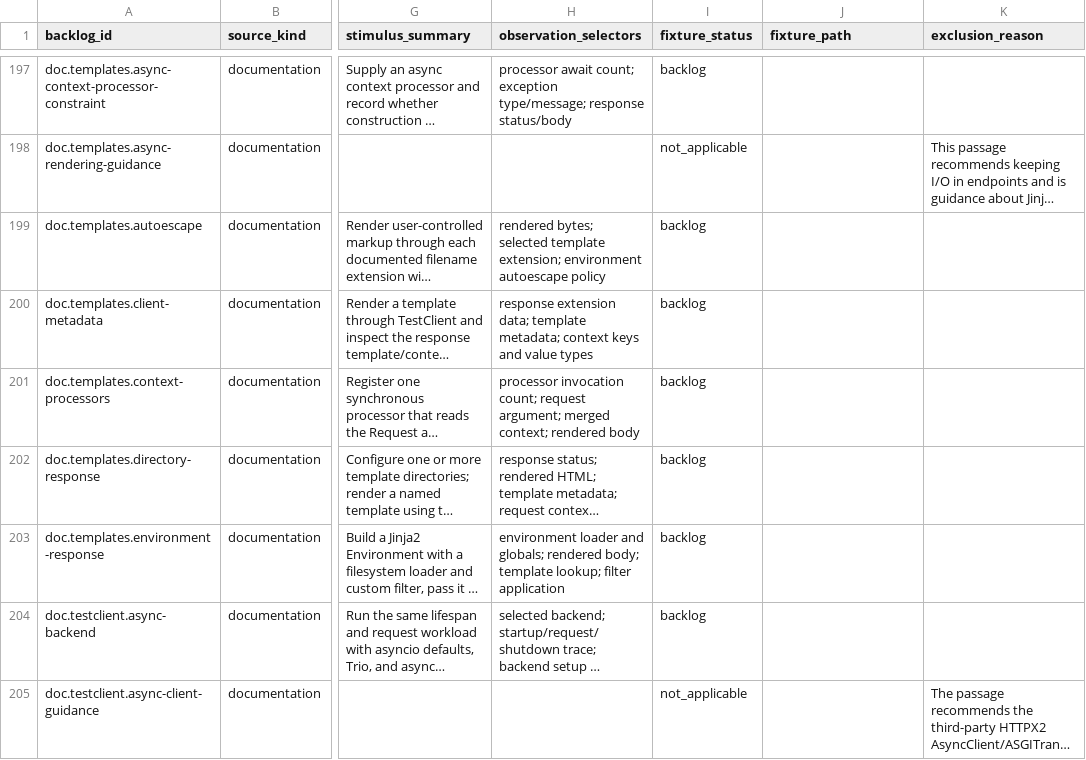
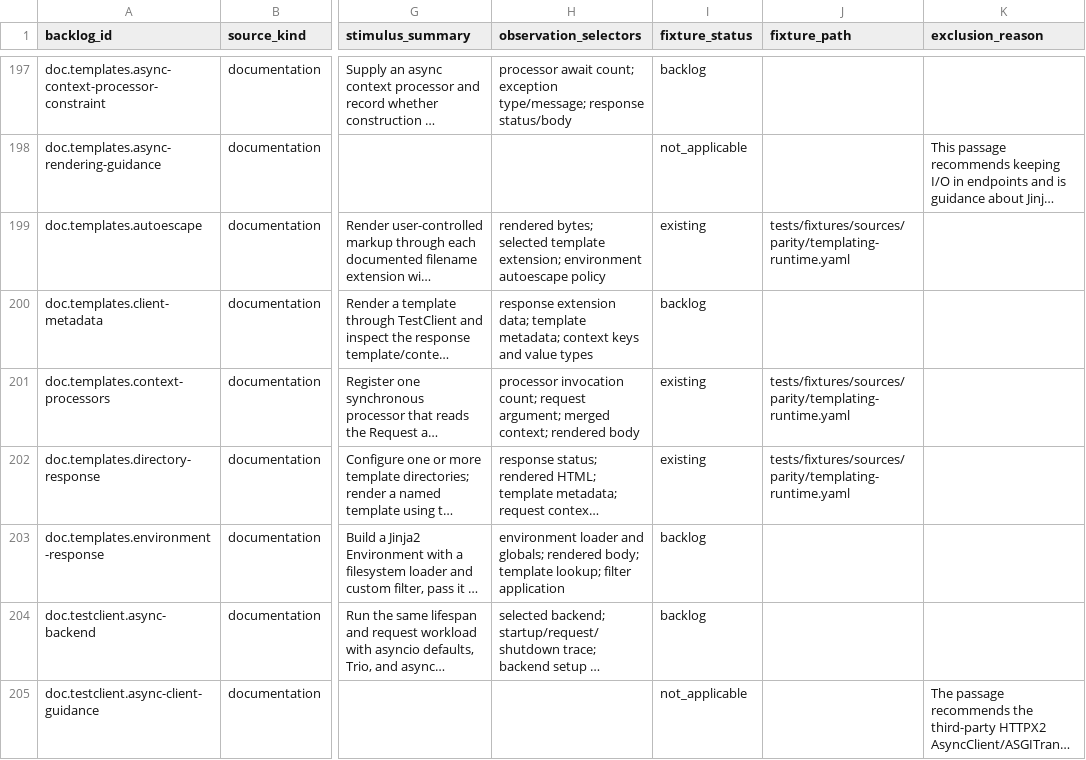
Before and after one commit to appunni-m/starlette-rs, a CSV file: docs/atlas/coverage-matrix.csv, drawn as a sheet; only a part is shown, gaps mark what is left out; long unchanged cells end in …; the diff names each change by its address in the sheet, - before the commit and + after, or states it on an @@ line.

```diff
--- a/docs/atlas/coverage-matrix.csv
+++ b/docs/atlas/coverage-matrix.csv
-I199 (fixture_status): backlog
+I199 (fixture_status): existing
-J199 (fixture_path): (empty)
+J199 (fixture_path): tests/fixtures/sources/parity/templating-runtime.yaml
-I201:I202 (fixture_status): backlog
+I201:I202 (fixture_status): existing
-J201:J202 (fixture_path): (empty)
+J201:J202 (fixture_path): tests/fixtures/sources/parity/templating-runtime.yaml
```
Also changed, not shown: docs/atlas/fixture-backlog.csv, docs/atlas/reviews/optional-features-fixtures.csv, 21 other files.
